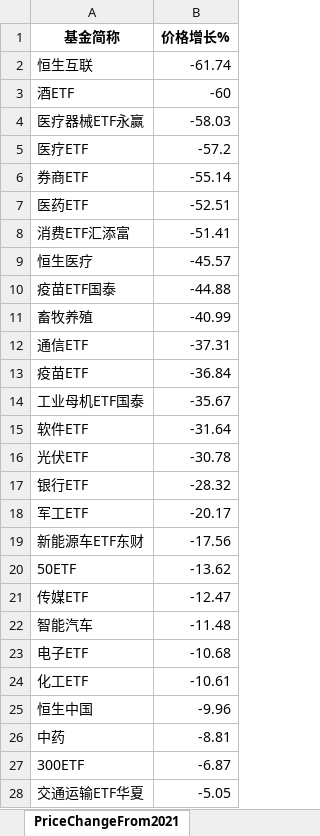
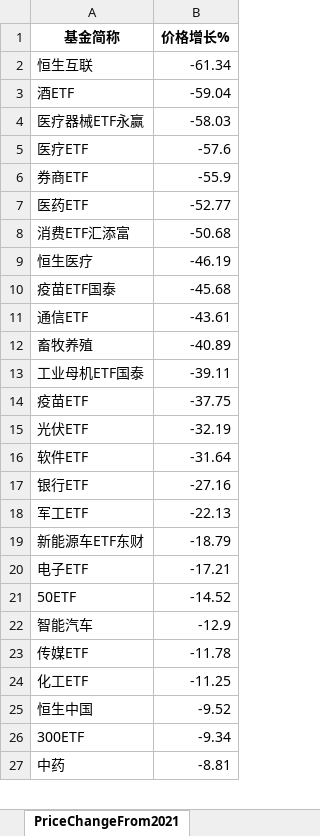
Before and after one commit to digital-era/AIPEMarketDashboard, an Excel workbook: AIPEMarketData.xlsx, sheet PriceChangeFrom2021, drawn as a sheet; only a part is shown; values as stored, in another font and other column widths than the file's, no borders; removed rows and columns are numbered as before the commit, all else as after; the diff covers the shown part only; the diff names each change by its address in the sheet, - before the commit and + after, or states it on an @@ line.

```diff
--- a/AIPEMarketData.xlsx (sheet PriceChangeFrom2021)
+++ b/AIPEMarketData.xlsx (sheet PriceChangeFrom2021)
-B2 (价格增长%): -61.74
+B2 (价格增长%): -61.34
-B3 (价格增长%): -60
+B3 (价格增长%): -59.04
-B5 (价格增长%): -57.2
+B5 (价格增长%): -57.6
-B6 (价格增长%): -55.14
+B6 (价格增长%): -55.9
-B7 (价格增长%): -52.51
+B7 (价格增长%): -52.77
-B8 (价格增长%): -51.41
+B8 (价格增长%): -50.68
-B9 (价格增长%): -45.57
+B9 (价格增长%): -46.19
-B10 (价格增长%): -44.88
+B10 (价格增长%): -45.68
-row 11: 畜牧养殖 | -40.99
-B11 (价格增长%): -37.31
+B11 (价格增长%): -43.61
-row 13: 疫苗ETF | -36.84
+row 12: 畜牧养殖 | -40.89
-B13 (价格增长%): -35.67
+B13 (价格增长%): -39.11
+row 14: 疫苗ETF | -37.75
+row 15: 光伏ETF | -32.19
-row 16: 光伏ETF | -30.78
-B17 (价格增长%): -28.32
+B17 (价格增长%): -27.16
-B18 (价格增长%): -20.17
+B18 (价格增长%): -22.13
-B19 (价格增长%): -17.56
+B19 (价格增长%): -18.79
+row 20: 电子ETF | -17.21
-B21 (价格增长%): -13.62
+B21 (价格增长%): -14.52
-row 21: 传媒ETF | -12.47
-B22 (价格增长%): -11.48
+B22 (价格增长%): -12.9
-row 23: 电子ETF | -10.68
+row 23: 传媒ETF | -11.78
-B24 (价格增长%): -10.61
+B24 (价格增长%): -11.25
-B25 (价格增长%): -9.96
+B25 (价格增长%): -9.52
+row 26: 300ETF | -9.34
-row 27: 300ETF | -6.87
-row 28: 交通运输ETF华夏 | -5.05
```
Also changed, not shown: 14 added rows, 13 removed rows and 20 edited cells elsewhere in this sheet, sheet DistributeHotIndustry, sheet PriceThisYearChange, sheet TopStockIn5DaysMainFund, sheet ShareThisYearChange, sheet ShareChangeFrom2021, sheet TopStockInTopPotScore, 7 more sheets, 1 other file.
